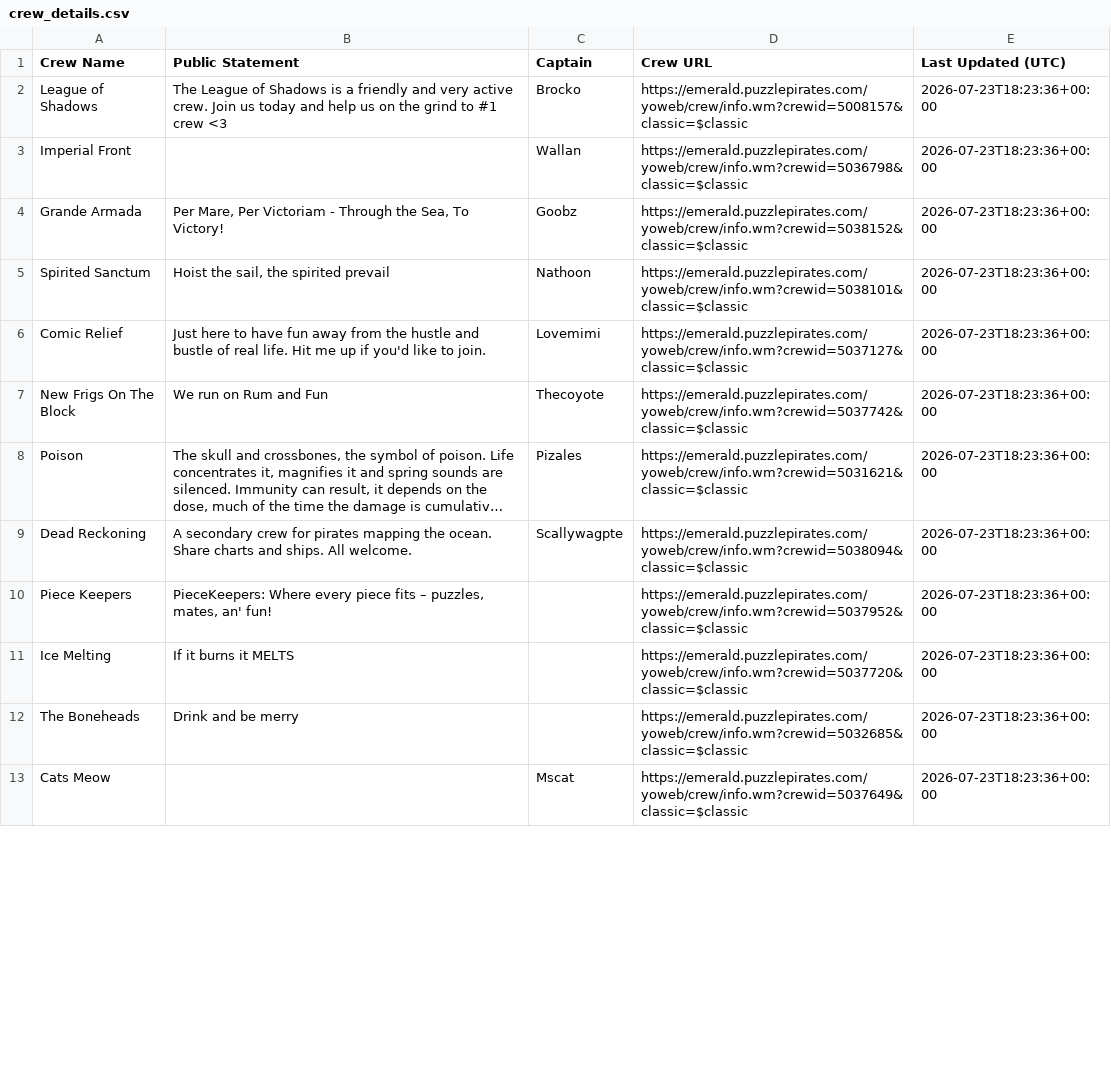
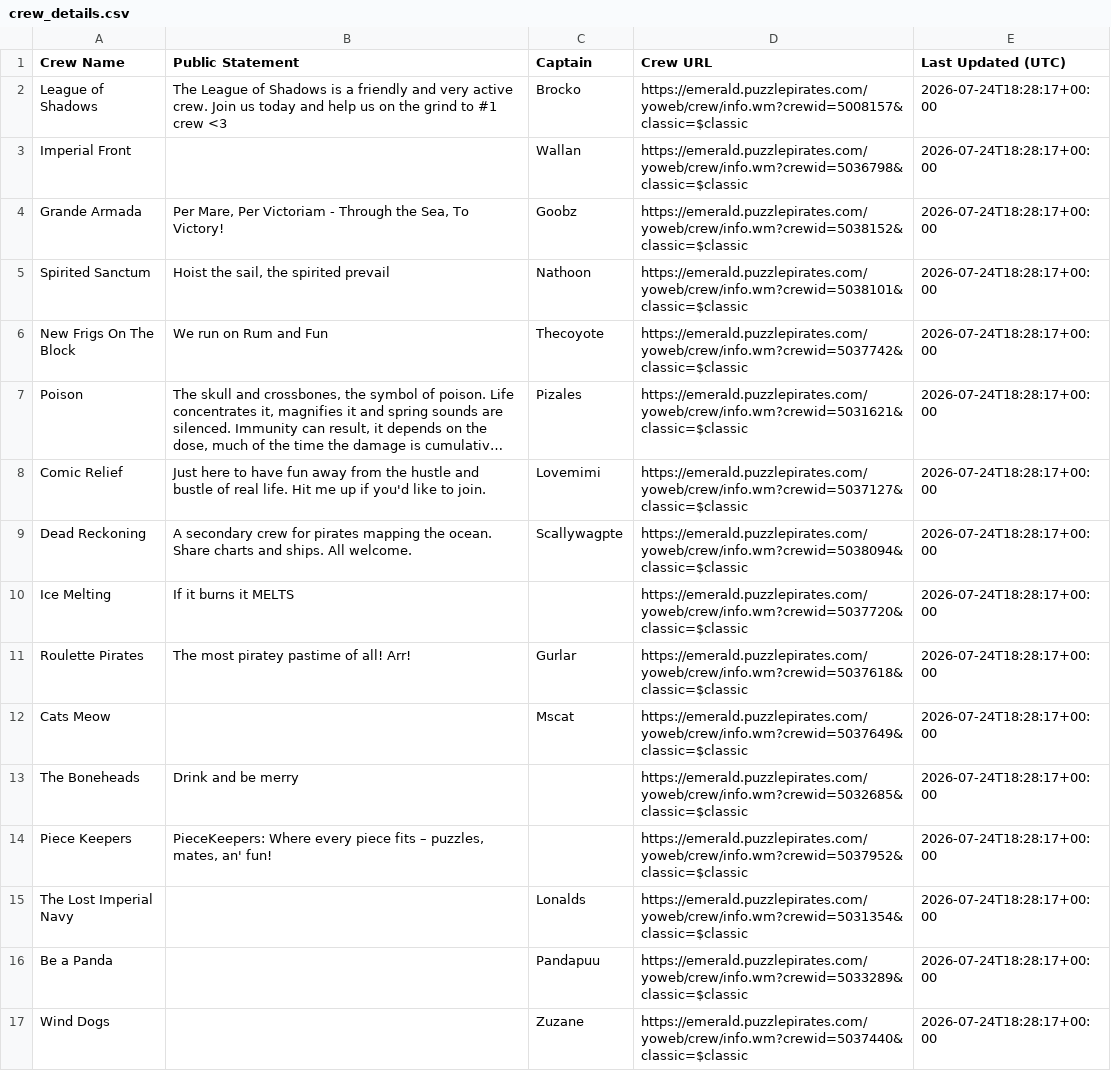
Before and after one commit to RikitoC/RikitoC.github.io, a CSV file: data/crew_details.csv, drawn as a sheet; only a part is shown; long unchanged cells end in …; removed rows and columns are numbered as before the commit, all else as after; the diff covers the shown part only; the diff names each change by its address in the sheet, - before the commit and + after, or states it on an @@ line.

```diff
--- a/data/crew_details.csv
+++ b/data/crew_details.csv
-E2:E5 (Last Updated (UTC)): 2026-07-23T18:23:36+00:00
+E2:E5 (Last Updated (UTC)): 2026-07-24T18:28:17+00:00
-row 6: Comic Relief | Just here to have fun away from the hustle and bustle of real life. Hit me up if you'd like to join. | Lovemimi | https://emerald.puzzlepirates.com/yoweb/crew/info.wm?crewid=5037127&classic=$classic | 2026-07-23T18:23:36+00:00
-E6:E7 (Last Updated (UTC)): 2026-07-23T18:23:36+00:00
+E6:E7 (Last Updated (UTC)): 2026-07-24T18:28:17+00:00
+row 8: Comic Relief | Just here to have fun away from the hustle and bustle of real life. Hit me up if you'd like to join. | Lovemimi | https://emerald.puzzlepirates.com/yoweb/crew/info.wm?crewid=5037127&classic=$classic | 2026-07-24T18:28:17+00:00
-E9 (Last Updated (UTC)): 2026-07-23T18:23:36+00:00
+E9 (Last Updated (UTC)): 2026-07-24T18:28:17+00:00
-row 10: Piece Keepers | PieceKeepers: Where every piece fits – puzzles, mates, an' fun! |  | https://emerald.puzzlepirates.com/yoweb/crew/info.wm?crewid=5037952&classic=$classic | 2026-07-23T18:23:36+00:00
-E10 (Last Updated (UTC)): 2026-07-23T18:23:36+00:00
+E10 (Last Updated (UTC)): 2026-07-24T18:28:17+00:00
-row 12: The Boneheads | Drink and be merry |  | https://emerald.puzzlepirates.com/yoweb/crew/info.wm?crewid=5032685&classic=$classic | 2026-07-23T18:23:36+00:00
+row 11: Roulette Pirates | The most piratey pastime of all! Arr! | Gurlar | https://emerald.puzzlepirates.com/yoweb/crew/info.wm?crewid=5037618&classic=$classic | 2026-07-24T18:28:17+00:00
-E12 (Last Updated (UTC)): 2026-07-23T18:23:36+00:00
+E12 (Last Updated (UTC)): 2026-07-24T18:28:17+00:00
+row 13: The Boneheads | Drink and be merry |  | https://emerald.puzzlepirates.com/yoweb/crew/info.wm?crewid=5032685&classic=$classic | 2026-07-24T18:28:17+00:00
+row 14: Piece Keepers | PieceKeepers: Where every piece fits – puzzles, mates, an' fun! |  | https://emerald.puzzlepirates.com/yoweb/crew/info.wm?crewid=5037952&classic=$classic | 2026-07-24T18:28:17+00:00
+row 15: The Lost Imperial Navy |  | Lonalds | https://emerald.puzzlepirates.com/yoweb/crew/info.wm?crewid=5031354&classic=$classic | 2026-07-24T18:28:17+00:00
+row 16: Be a Panda |  | Pandapuu | https://emerald.puzzlepirates.com/yoweb/crew/info.wm?crewid=5033289&classic=$classic | 2026-07-24T18:28:17+00:00
+row 17: Wind Dogs |  | Zuzane | https://emerald.puzzlepirates.com/yoweb/crew/info.wm?crewid=5037440&classic=$classic | 2026-07-24T18:28:17+00:00
```
Also changed, not shown: 4 added rows, 8 removed rows and 9 edited cells elsewhere in this file, data/crews.csv, data/external_pirates_latest.csv, 4 other files.
